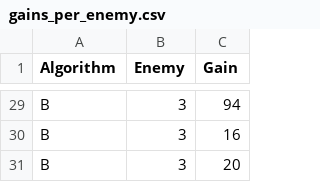
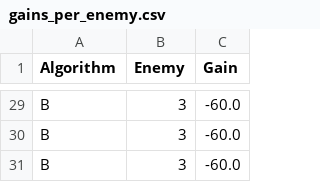
Before and after one commit to koenweverink/EvoMan36, a CSV file: gains_per_enemy.csv, drawn as a sheet; only a part is shown, gaps mark what is left out; the diff covers the shown part only; the diff names each change by its address in the sheet, - before the commit and + after, or states it on an @@ line.

```diff
--- a/gains_per_enemy.csv
+++ b/gains_per_enemy.csv
-C29 (Gain): 94
+C29 (Gain): -60.0
-C30 (Gain): 16
+C30 (Gain): -60.0
-C31 (Gain): 20
+C31 (Gain): -60.0
```
Also changed, not shown: 27 edited cells elsewhere in this file, 1 other file.
